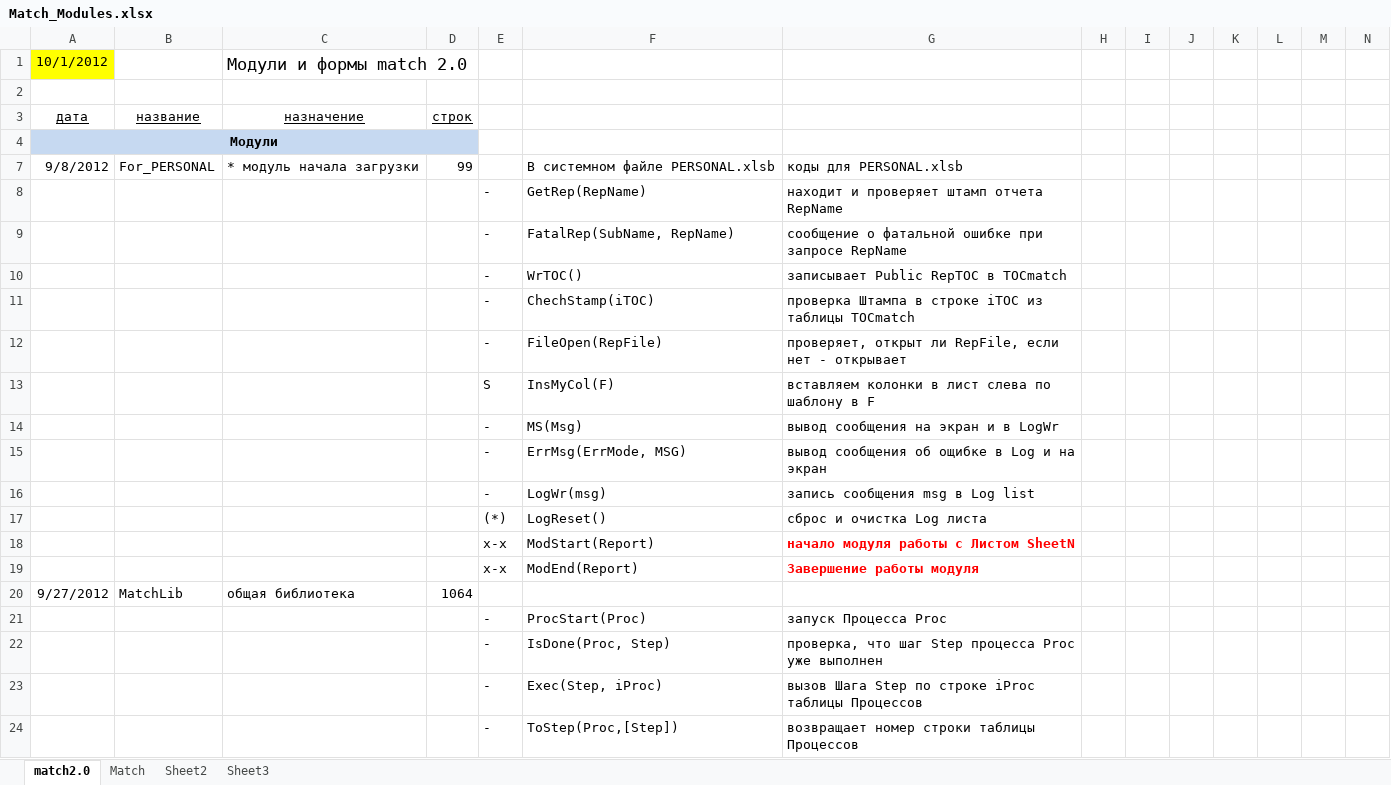
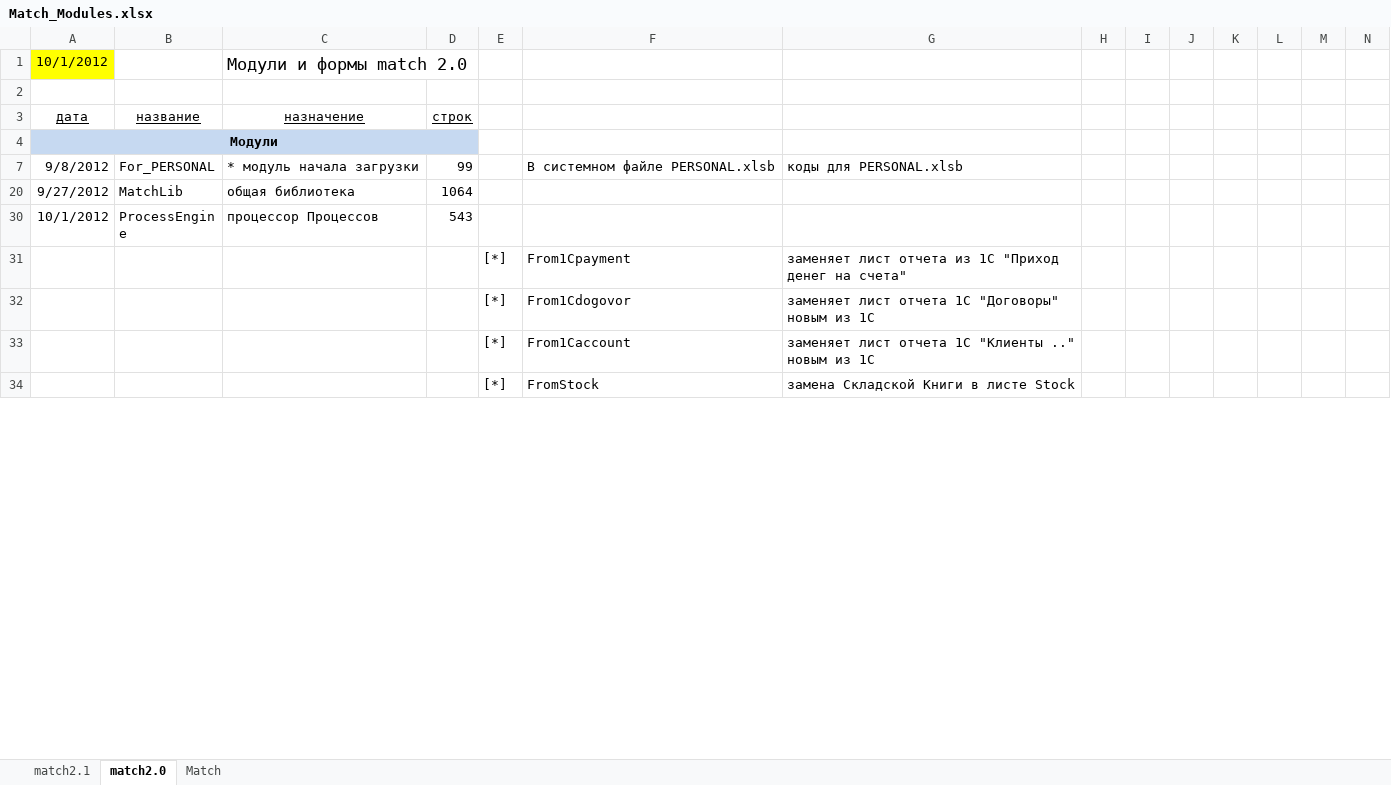
Before and after one commit to PavelKhrapkin/match, an Excel workbook: match2.0/Deskription/Match_Modules.xlsx, sheet match2.0, drawn as a sheet; only a part is shown; the shorter side is filled out with more unchanged rows; values as stored, in another font and other column widths than the file's, no borders; removed rows and columns are numbered as before the commit, all else as after; rows hold the shown columns only; the diff covers the shown part only; the diff names each change by its address in the sheet, - before the commit and + after, or states it on an @@ line.

```diff
--- a/match2.0/Deskription/Match_Modules.xlsx (sheet match2.0)
+++ b/match2.0/Deskription/Match_Modules.xlsx (sheet match2.0)
-sheet tab: Sheet2
-sheet tab: Sheet3
+sheet tab: match2.1
@@ row 8 hidden:  |  |  |  | - | GetRep(RepName) | находит и проверяет штамп отчета RepName @@
@@ row 9 hidden:  |  |  |  | - | FatalRep(SubName, RepName) | сообщение о фатальной ошибке при запросе RepName @@
@@ row 10 hidden:  |  |  |  | - | WrTOC() | записывает Public RepTOC в TOCmatch @@
@@ row 11 hidden:  |  |  |  | - | ChechStamp(iTOC) | проверка Штампа в строке iTOC из таблицы TOCmatch @@
@@ row 12 hidden:  |  |  |  | - | FileOpen(RepFile) | проверяет, открыт ли RepFile, если нет - открывает @@
@@ row 13 hidden:  |  |  |  | S | InsMyCol(F) | вставляем колонки в лист слева по шаблону в F @@
@@ row 14 hidden:  |  |  |  | - | MS(Msg) | вывод сообщения на экран и в LogWr @@
@@ row 15 hidden:  |  |  |  | - | ErrMsg(ErrMode, MSG) | вывод сообщения об ощибке в Log и на экран @@
@@ row 16 hidden:  |  |  |  | - | LogWr(msg) | запись сообщения msg в Log list @@
@@ row 17 hidden:  |  |  |  | (*) | LogReset() | сброс и очистка Log листа @@
@@ row 18 hidden:  |  |  |  | х-х | ModStart(Report) | начало модуля работы с Листом SheetN @@
@@ row 19 hidden:  |  |  |  | х-х | ModEnd(Report) | Завершение работы модуля @@
@@ row 21 hidden:  |  |  |  | - | ProcStart(Proc) | запуск Процесса Proc @@
@@ row 22 hidden:  |  |  |  | - | IsDone(Proc, Step) | проверка, что шаг Step процесса Proc уже выполнен @@
@@ row 23 hidden:  |  |  |  | - | Exec(Step, iProc) | вызов Шага Step по строке iProc таблицы Процессов @@
@@ row 24 hidden:  |  |  |  | - | ToStep(Proc,[Step]) | возвращает номер строки таблицы Процессов @@
```
Also changed, not shown: 1 added row, 7 moved rows and 16 hidden or unhidden rows elsewhere in this sheet.
